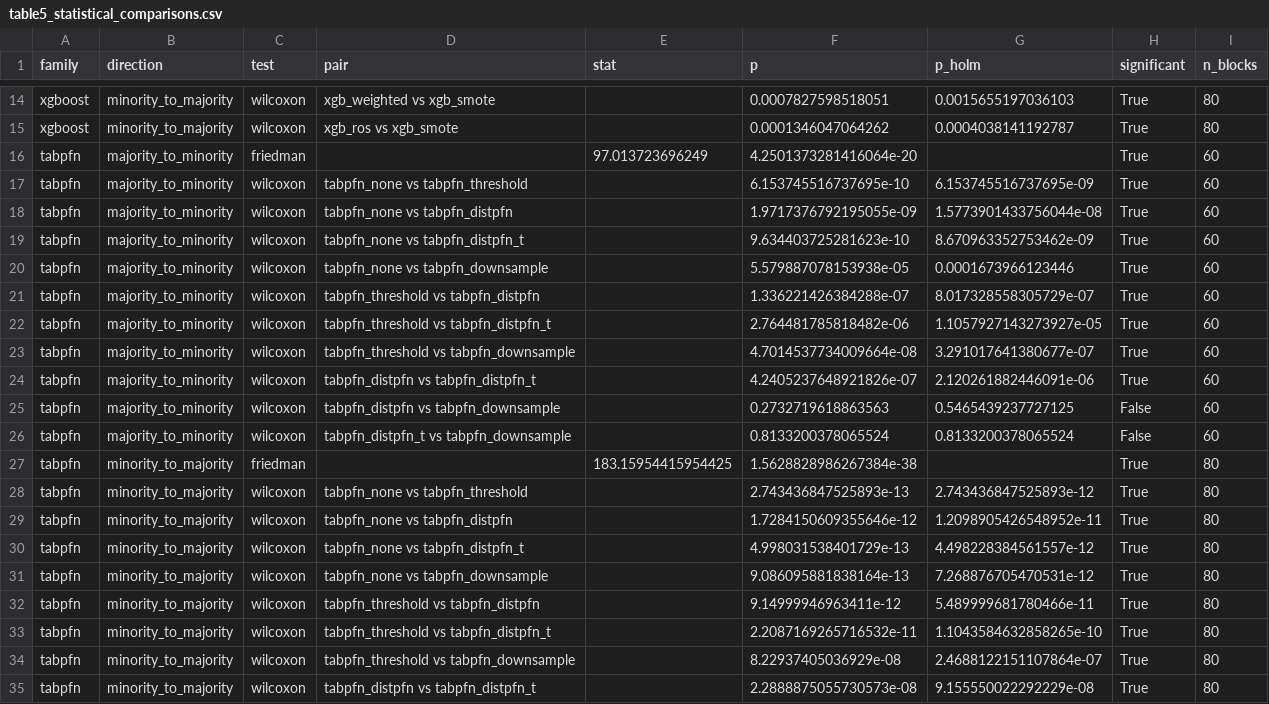
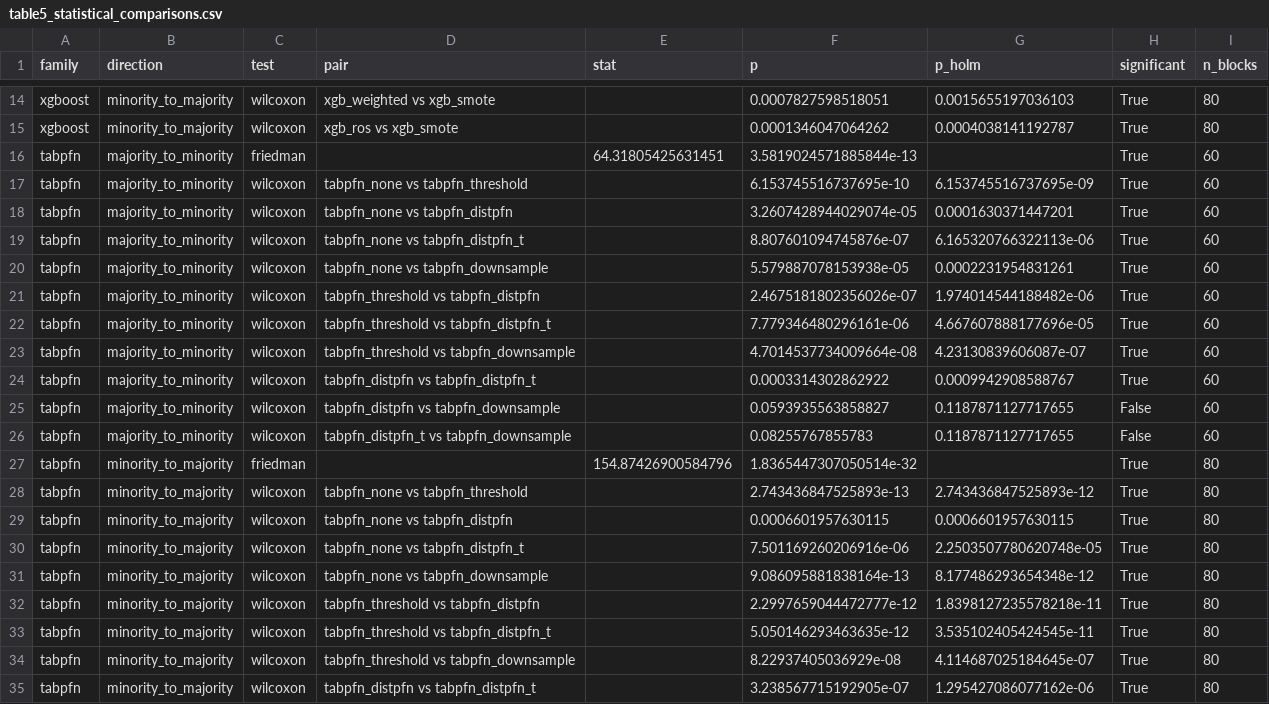
Before and after one commit to darkamgel/Imbalance-Correction, a CSV file: tables/table5_statistical_comparisons.csv, drawn as a sheet; only a part is shown, gaps mark what is left out; the diff covers the shown part only.

```diff
--- a/tables/table5_statistical_comparisons.csv
+++ b/tables/table5_statistical_comparisons.csv
@@ -15,21 +15,21 @@ xgboost,minority_to_majority,wilcoxon,xgb_weighted vs xgb_smote,,0.0007827598518
 xgboost,minority_to_majority,wilcoxon,xgb_ros vs xgb_smote,,0.0001346047064262,0.0004038141192787,True,80
-tabpfn,majority_to_minority,friedman,,97.013723696249,4.2501373281416064e-20,,True,60
+tabpfn,majority_to_minority,friedman,,64.31805425631451,3.5819024571885844e-13,,True,60
 tabpfn,majority_to_minority,wilcoxon,tabpfn_none vs tabpfn_threshold,,6.153745516737695e-10,6.153745516737695e-09,True,60
-tabpfn,majority_to_minority,wilcoxon,tabpfn_none vs tabpfn_distpfn,,1.9717376792195055e-09,1.5773901433756044e-08,True,60
-tabpfn,majority_to_minority,wilcoxon,tabpfn_none vs tabpfn_distpfn_t,,9.634403725281623e-10,8.670963352753462e-09,True,60
-tabpfn,majority_to_minority,wilcoxon,tabpfn_none vs tabpfn_downsample,,5.579887078153938e-05,0.0001673966123446,True,60
-tabpfn,majority_to_minority,wilcoxon,tabpfn_threshold vs tabpfn_distpfn,,1.336221426384288e-07,8.017328558305729e-07,True,60
-tabpfn,majority_to_minority,wilcoxon,tabpfn_threshold vs tabpfn_distpfn_t,,2.764481785818482e-06,1.1057927143273927e-05,True,60
-tabpfn,majority_to_minority,wilcoxon,tabpfn_threshold vs tabpfn_downsample,,4.7014537734009664e-08,3.291017641380677e-07,True,60
-tabpfn,majority_to_minority,wilcoxon,tabpfn_distpfn vs tabpfn_distpfn_t,,4.2405237648921826e-07,2.120261882446091e-06,True,60
-tabpfn,majority_to_minority,wilcoxon,tabpfn_distpfn vs tabpfn_downsample,,0.2732719618863563,0.5465439237727125,False,60
-tabpfn,majority_to_minority,wilcoxon,tabpfn_distpfn_t vs tabpfn_downsample,,0.8133200378065524,0.8133200378065524,False,60
-tabpfn,minority_to_majority,friedman,,183.15954415954425,1.5628828986267384e-38,,True,80
+tabpfn,majority_to_minority,wilcoxon,tabpfn_none vs tabpfn_distpfn,,3.2607428944029074e-05,0.0001630371447201,True,60
+tabpfn,majority_to_minority,wilcoxon,tabpfn_none vs tabpfn_distpfn_t,,8.807601094745876e-07,6.165320766322113e-06,True,60
+tabpfn,majority_to_minority,wilcoxon,tabpfn_none vs tabpfn_downsample,,5.579887078153938e-05,0.0002231954831261,True,60
+tabpfn,majority_to_minority,wilcoxon,tabpfn_threshold vs tabpfn_distpfn,,2.4675181802356026e-07,1.974014544188482e-06,True,60
+tabpfn,majority_to_minority,wilcoxon,tabpfn_threshold vs tabpfn_distpfn_t,,7.779346480296161e-06,4.667607888177696e-05,True,60
+tabpfn,majority_to_minority,wilcoxon,tabpfn_threshold vs tabpfn_downsample,,4.7014537734009664e-08,4.23130839606087e-07,True,60
+tabpfn,majority_to_minority,wilcoxon,tabpfn_distpfn vs tabpfn_distpfn_t,,0.0003314302862922,0.0009942908588767,True,60
+tabpfn,majority_to_minority,wilcoxon,tabpfn_distpfn vs tabpfn_downsample,,0.0593935563858827,0.1187871127717655,False,60
+tabpfn,majority_to_minority,wilcoxon,tabpfn_distpfn_t vs tabpfn_downsample,,0.08255767855783,0.1187871127717655,False,60
+tabpfn,minority_to_majority,friedman,,154.87426900584796,1.8365447307050514e-32,,True,80
 tabpfn,minority_to_majority,wilcoxon,tabpfn_none vs tabpfn_threshold,,2.743436847525893e-13,2.743436847525893e-12,True,80
-tabpfn,minority_to_majority,wilcoxon,tabpfn_none vs tabpfn_distpfn,,1.7284150609355646e-12,1.2098905426548952e-11,True,80
-tabpfn,minority_to_majority,wilcoxon,tabpfn_none vs tabpfn_distpfn_t,,4.998031538401729e-13,4.498228384561557e-12,True,80
-tabpfn,minority_to_majority,wilcoxon,tabpfn_none vs tabpfn_downsample,,9.086095881838164e-13,7.268876705470531e-12,True,80
-tabpfn,minority_to_majority,wilcoxon,tabpfn_threshold vs tabpfn_distpfn,,9.14999946963411e-12,5.489999681780466e-11,True,80
-tabpfn,minority_to_majority,wilcoxon,tabpfn_threshold vs tabpfn_distpfn_t,,2.2087169265716532e-11,1.1043584632858265e-10,True,80
-tabpfn,minority_to_majority,wilcoxon,tabpfn_threshold vs tabpfn_downsample,,8.22937405036929e-08,2.4688122151107864e-07,True,80
-tabpfn,minority_to_majority,wilcoxon,tabpfn_distpfn vs tabpfn_distpfn_t,,2.2888875055730573e-08,9.155550022292229e-08,True,80
+tabpfn,minority_to_majority,wilcoxon,tabpfn_none vs tabpfn_distpfn,,0.0006601957630115,0.0006601957630115,True,80
+tabpfn,minority_to_majority,wilcoxon,tabpfn_none vs tabpfn_distpfn_t,,7.501169260206916e-06,2.2503507780620748e-05,True,80
+tabpfn,minority_to_majority,wilcoxon,tabpfn_none vs tabpfn_downsample,,9.086095881838164e-13,8.177486293654348e-12,True,80
+tabpfn,minority_to_majority,wilcoxon,tabpfn_threshold vs tabpfn_distpfn,,2.2997659044472777e-12,1.8398127235578218e-11,True,80
+tabpfn,minority_to_majority,wilcoxon,tabpfn_threshold vs tabpfn_distpfn_t,,5.050146293463635e-12,3.535102405424545e-11,True,80
+tabpfn,minority_to_majority,wilcoxon,tabpfn_threshold vs tabpfn_downsample,,8.22937405036929e-08,4.114687025184645e-07,True,80
+tabpfn,minority_to_majority,wilcoxon,tabpfn_distpfn vs tabpfn_distpfn_t,,3.238567715192905e-07,1.295427086077162e-06,True,80
```
Also changed, not shown: 4 edited cells elsewhere in this file, results/break_even_table.csv, results/oracle_view.csv, 23 other files.
